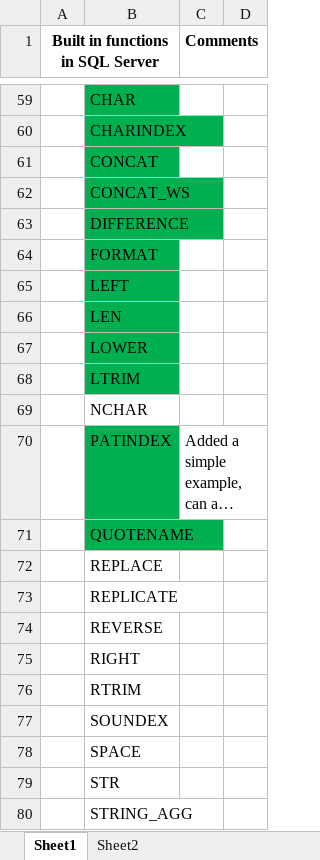
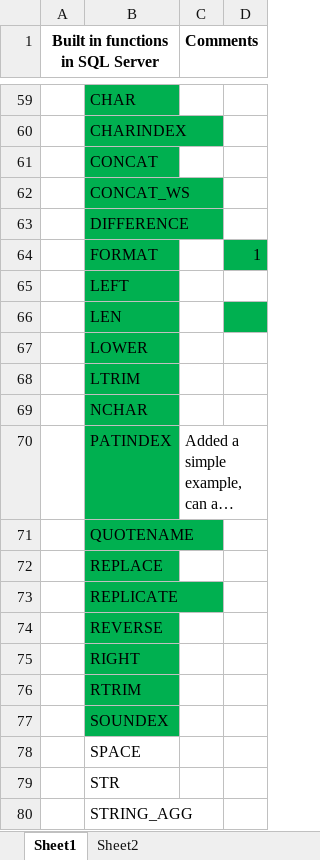
Before and after one commit to teja-goud-kandula/Mastering-SQL, an Excel workbook: Study Guide.xlsx, sheet Sheet1, drawn as a sheet; only a part is shown, gaps mark what is left out; long unchanged cells end in …; values as stored, in another font and other column widths than the file's, no borders; the diff names each change by its address in the sheet, - before the commit and + after, or states it on an @@ line.

Commit message:
String Function SPACE

```diff
--- a/Study Guide.xlsx (sheet Sheet1)
+++ b/Study Guide.xlsx (sheet Sheet1)
-D64: (empty)
+D64: 1
-D64 fill: none
+D64 fill: #00B050
-D66 fill: none
+D66 fill: #00B050
-B69 fill: none
+B69 fill: #00B050
-B72:B77 fill: none
+B72:B77 fill: #00B050
```
Also changed, not shown: sheet Sheet2, 2 other files.
